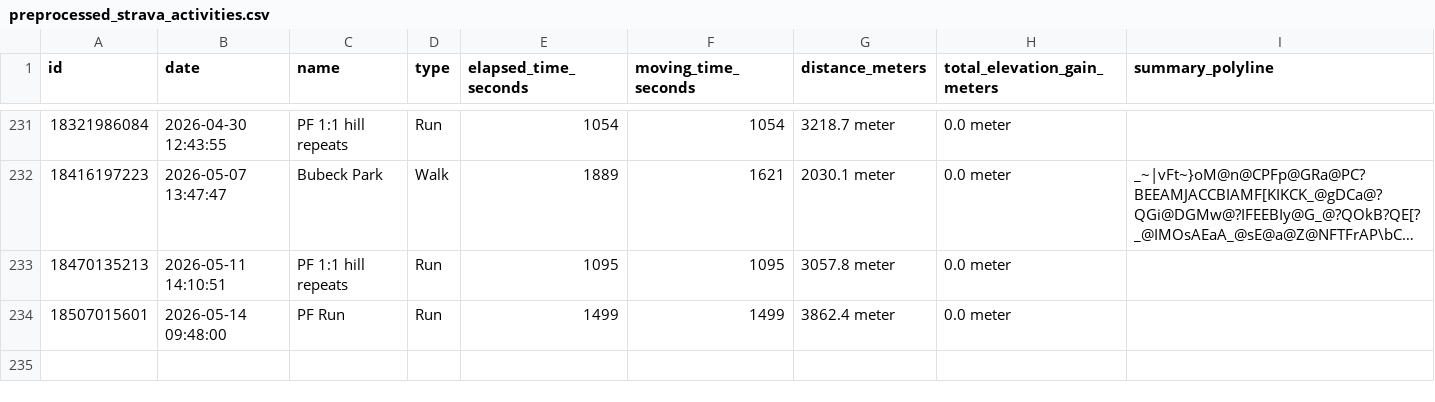
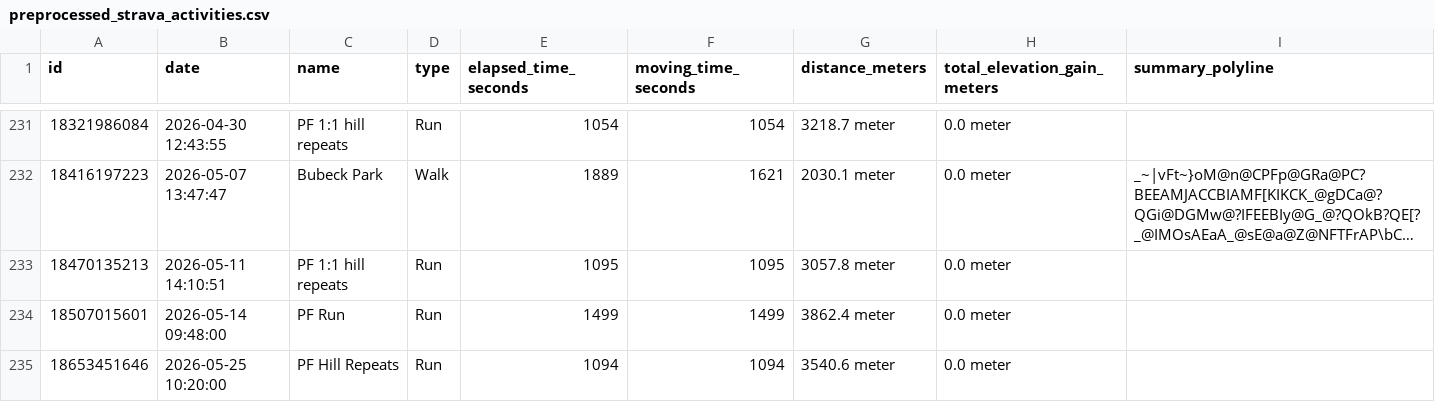
Before and after one commit to sleeepytime/strava-dashboard, a CSV file: preprocessed_strava_activities.csv, drawn as a sheet; only a part is shown, gaps mark what is left out; long unchanged cells end in …; the diff covers the shown part only; the diff names each change by its address in the sheet, - before the commit and + after, or states it on an @@ line.

```diff
--- a/preprocessed_strava_activities.csv
+++ b/preprocessed_strava_activities.csv
+row 235: 18653451646 | 2026-05-25 10:20:00 | PF Hill Repeats | Run | 1094 | 1094 | 3540.6 meter | 0.0 meter
```
Also changed, not shown: 1 added row elsewhere in this file, processed_strava_activities.csv.
